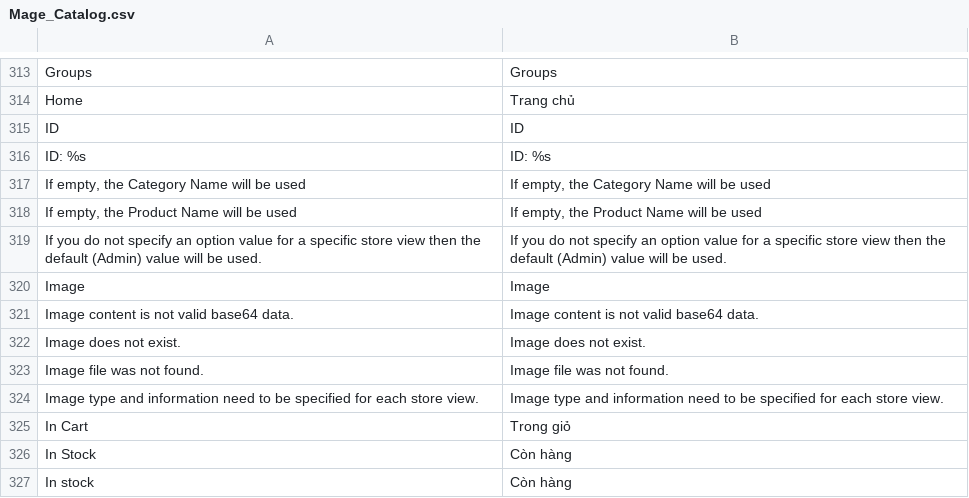
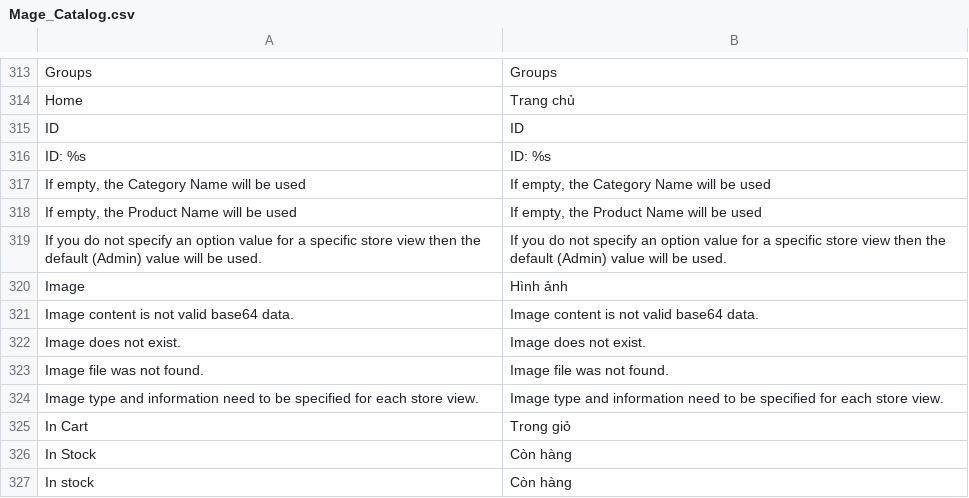
Before and after one commit to vanduc1102/viet-hoa-magento, a CSV file: vi_VN/Mage_Catalog.csv, drawn as a sheet; only a part is shown, gaps mark what is left out.

```diff
--- a/vi_VN/Mage_Catalog.csv
+++ b/vi_VN/Mage_Catalog.csv
@@ -319,3 +319,3 @@
 "If you do not specify an option value for a specific store view then the default (Admin) value will be used.","If you do not specify an option value for a specific store view then the default (Admin) value will be used."
-"Image","Image"
+"Image","Hình ảnh"
 "Image content is not valid base64 data.","Image content is not valid base64 data."
```
Also changed, not shown: vi_VN/Mage_Cms.csv, vi_VN/Mage_Page.csv.
